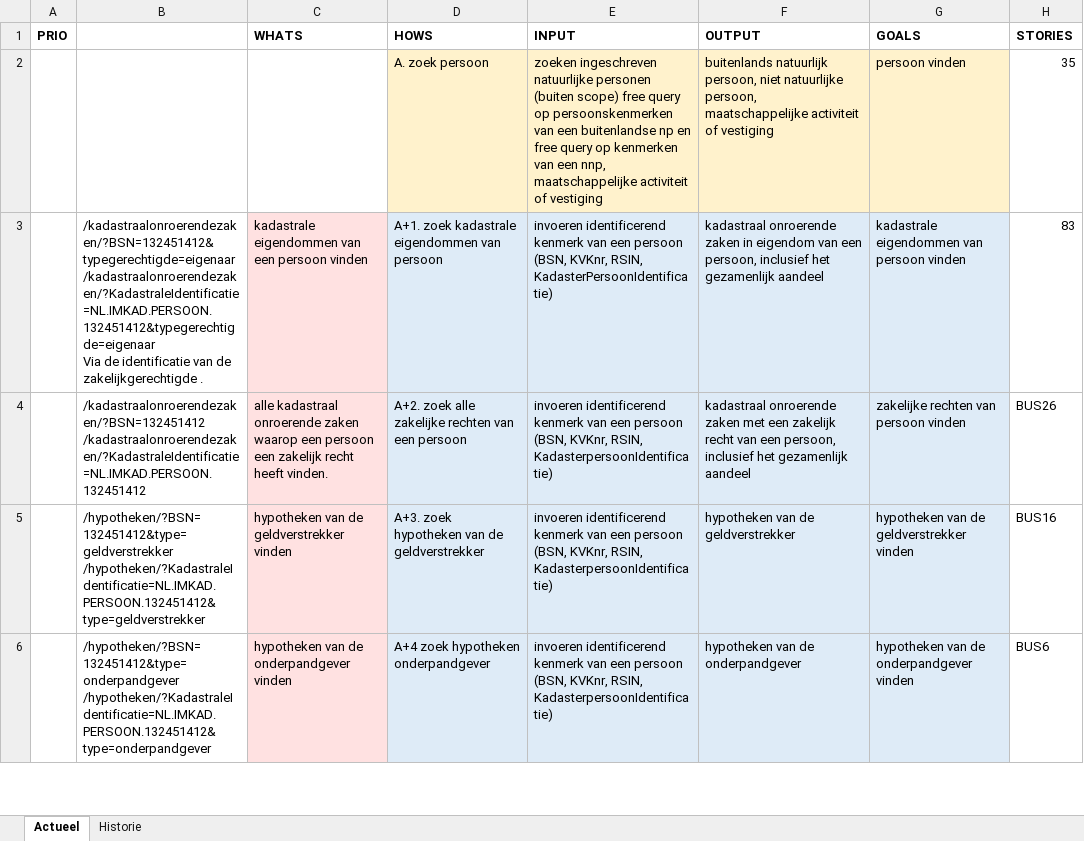
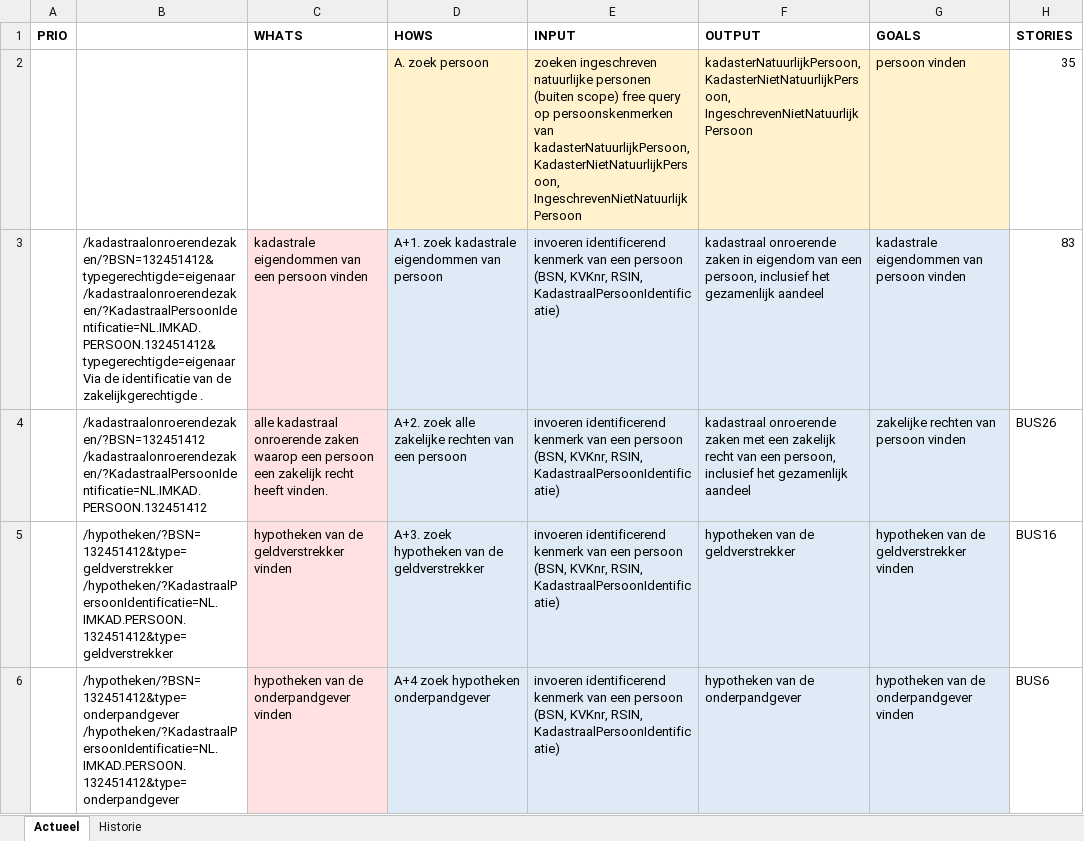
Before and after one commit to VNG-Realisatie/Haal-Centraal-BRK-bevragen, an Excel workbook: docs/BRK_GoalsCanvas_Afnemers.xlsx, sheet Actueel, drawn as a sheet; only a part is shown; values as stored, in another font and other column widths than the file's, no borders; ↵ is a line break in a cell; the diff covers the shown part only; the diff names each change by its address in the sheet, - before the commit and + after, or states it on an @@ line.

Commit message:
Add files via upload
Nieuwe versie

```diff
--- a/docs/BRK_GoalsCanvas_Afnemers.xlsx (sheet Actueel)
+++ b/docs/BRK_GoalsCanvas_Afnemers.xlsx (sheet Actueel)
-E2 (INPUT): …persoonskenmerken van een buitenlandse np en free query op kenmerken van een nnp, maatschappelijke activiteit of vestiging
+E2 (INPUT): …persoonskenmerken van kadasterNatuurlijkPersoon, KadasterNietNatuurlijkPersoon, IngeschrevenNietNatuurlijkPersoon
-F2 (OUTPUT): buitenlands natuurlijk persoon, niet natuurlijke persoon, maatschappelijke activiteit of vestiging
+F2 (OUTPUT): kadasterNatuurlijkPersoon, KadasterNietNatuurlijkPersoon, IngeschrevenNietNatuurlijkPersoon
-B3: /kadastraalonroerendezaken/?BSN=132451412&typegerechtigde=eigenaar ↵ /kadastraalonroerendezaken/?KadastraleIdentificatie=NL.IMKAD.PERSOON.132451412&typegerechtigde=eigenaar ↵ Via de…
+B3: /kadastraalonroerendezaken/?BSN=132451412&typegerechtigde=eigenaar ↵ /kadastraalonroerendezaken/?KadastraalPersoonIdentificatie=NL.IMKAD.PERSOON.132451412&typegerechtigde=eigenaar ↵ Via de…
-E3 (INPUT): …KVKnr, RSIN, KadasterPersoonIdentificatie)
+E3 (INPUT): …KVKnr, RSIN, KadastraalPersoonIdentificatie)
-B4: /kadastraalonroerendezaken/?BSN=132451412 ↵ /kadastraalonroerendezaken/?KadastraleIdentificatie=NL.IMKAD.PERSOON.132451412
+B4: /kadastraalonroerendezaken/?BSN=132451412 ↵ /kadastraalonroerendezaken/?KadastraalPersoonIdentificatie=NL.IMKAD.PERSOON.132451412
-E4:E6 (INPUT): …KVKnr, RSIN, KadasterpersoonIdentificatie)
+E4:E6 (INPUT): …KVKnr, RSIN, KadastraalPersoonIdentificatie)
-B5: /hypotheken/?BSN=132451412&type=geldverstrekker ↵ /hypotheken/?KadastraleIdentificatie=NL.IMKAD.PERSOON.132451412&type=geldverstrekker
+B5: /hypotheken/?BSN=132451412&type=geldverstrekker ↵ /hypotheken/?KadastraalPersoonIdentificatie=NL.IMKAD.PERSOON.132451412&type=geldverstrekker
-B6: /hypotheken/?BSN=132451412&type=onderpandgever ↵ /hypotheken/?KadastraleIdentificatie=NL.IMKAD.PERSOON.132451412&type=onderpandgever
+B6: /hypotheken/?BSN=132451412&type=onderpandgever ↵ /hypotheken/?KadastraalPersoonIdentificatie=NL.IMKAD.PERSOON.132451412&type=onderpandgever
```
Also changed, not shown: 11 edited cells and cell formats elsewhere in this sheet.
